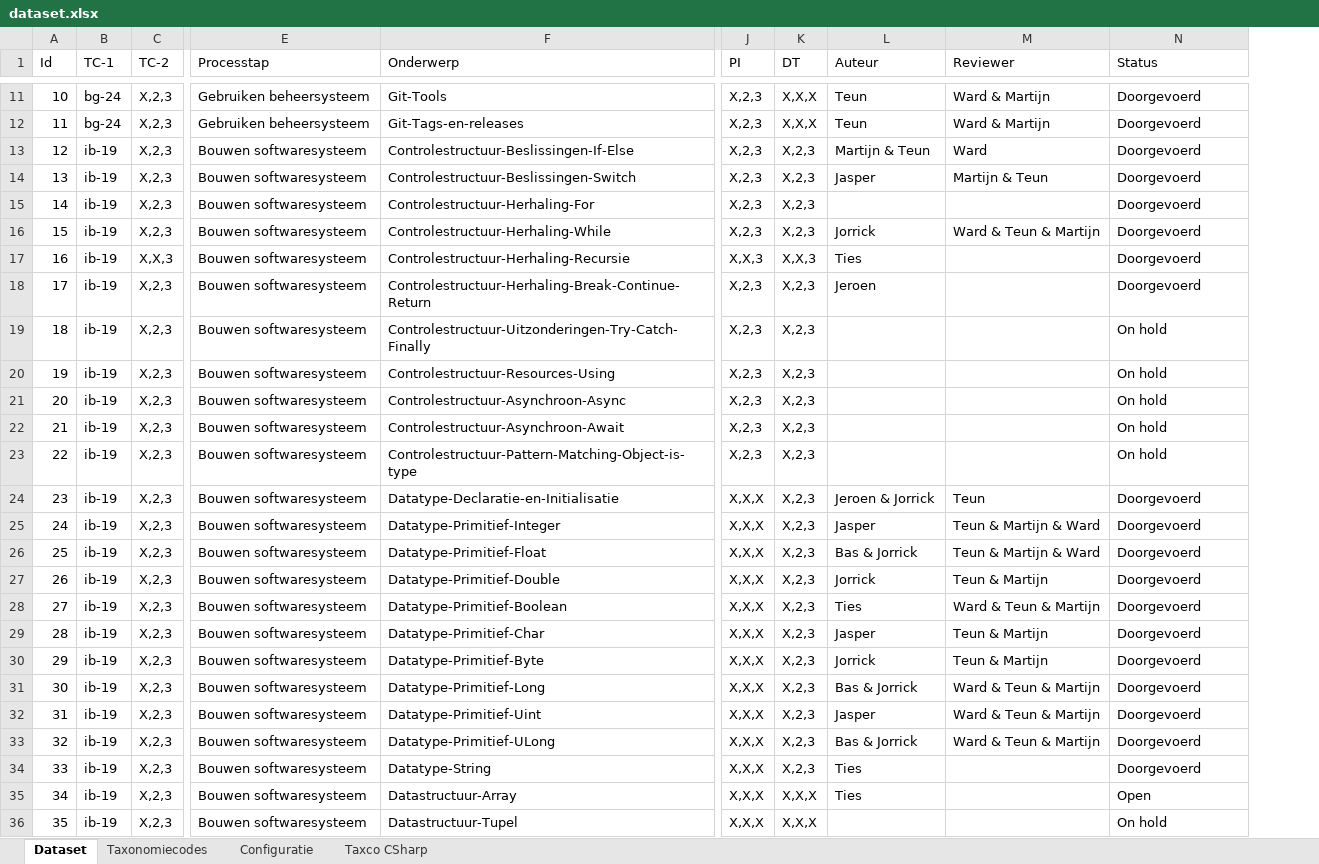
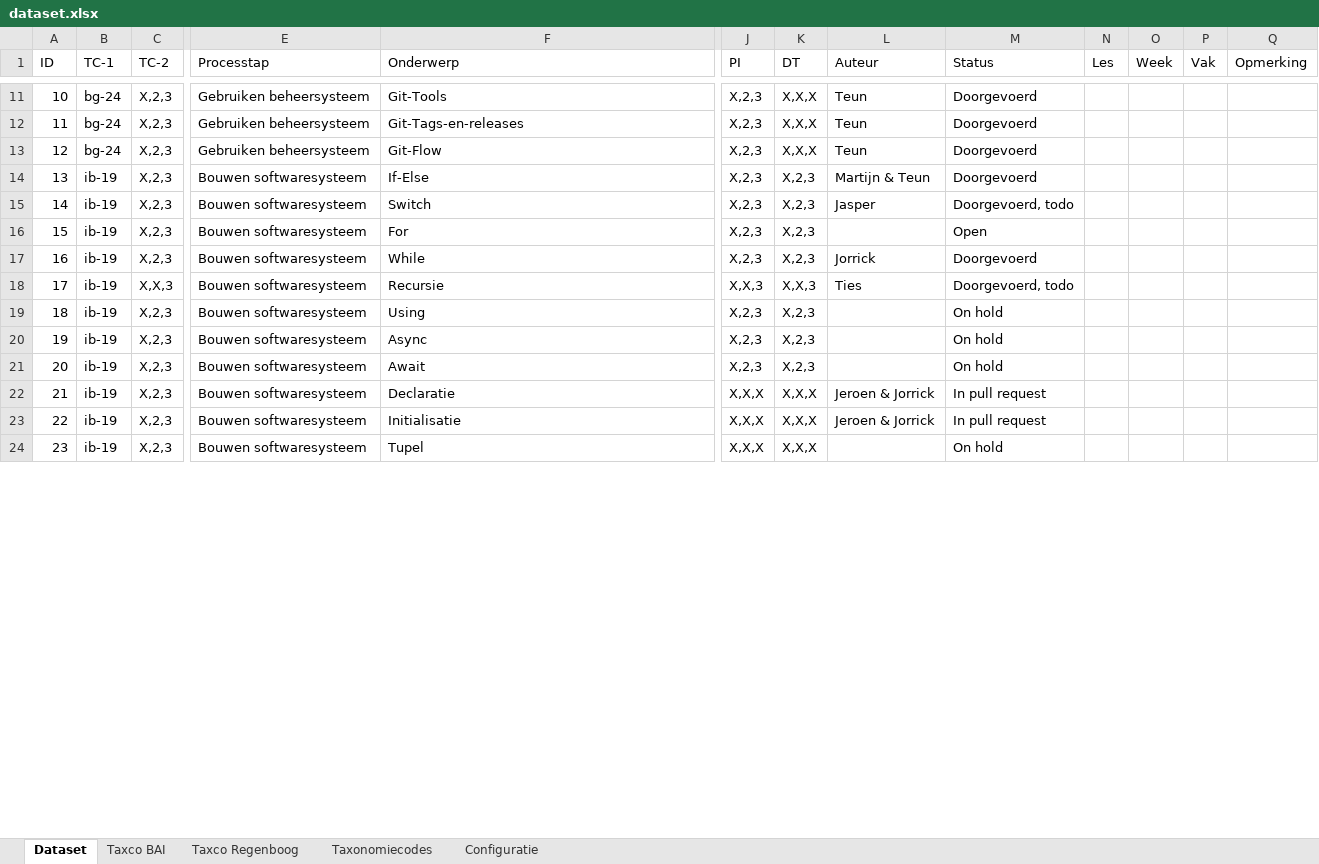
Before and after one commit to Windesheim-HBO-ICT/Leerlijn-Content-SE, an Excel workbook: .github/dataset.xlsx, sheet Dataset, drawn as a sheet; only a part is shown, gaps mark what is left out; values as stored, in another font and other column widths than the file's, no cell formats; conditional formats and table styles not drawn; removed rows and columns are numbered as before the commit, all else as after; rows hold the shown columns only; the diff covers the shown part only; the diff names each change by its address in the sheet, - before the commit and + after, or states it on an @@ line.

Commit message:
Update dataset.xlsx

```diff
--- a/.github/dataset.xlsx (sheet Dataset)
+++ b/.github/dataset.xlsx (sheet Dataset)
-sheet tab: Taxco CSharp
+sheet tab: Taxco BAI
+sheet tab: Taxco Regenboog
-column M (Reviewer), rows 11-16: Ward & Martijn | Ward & Martijn | Ward | Martijn & Teun |  | Ward & Teun & Martijn; row 24: Teun
+column N (Les), empty
+column O (Week), empty
+column P (Vak), empty
+column Q (Opmerking), empty
@@ column A (ID) renumbered between rows 1 and 51 @@
+row 13: 12 | bg-24 | X,2,3 | Gebruiken beheersysteem | Git-Flow | X,2,3 | X,X,X | Teun | Doorgevoerd
-F14 (Onderwerp): Controlestructuur-Beslissingen-If-Else
+F14 (Onderwerp): If-Else
-F15 (Onderwerp): Controlestructuur-Beslissingen-Switch
+F15 (Onderwerp): Switch
-M15 (Status): Doorgevoerd
+M15 (Status): Doorgevoerd, todo
-F16 (Onderwerp): Controlestructuur-Herhaling-For
+F16 (Onderwerp): For
-M16 (Status): Doorgevoerd
+M16 (Status): Open
-F17 (Onderwerp): Controlestructuur-Herhaling-While
+F17 (Onderwerp): While
-F18 (Onderwerp): Controlestructuur-Herhaling-Recursie
+F18 (Onderwerp): Recursie
-M18 (Status): Doorgevoerd
+M18 (Status): Doorgevoerd, todo
-row 18: 17 | ib-19 | X,2,3 | Bouwen softwaresysteem | Controlestructuur-Herhaling-Break-Continue-Return | X,2,3 | X,2,3 | Jeroen |  | Doorgevoerd
-row 19: 18 | ib-19 | X,2,3 | Bouwen softwaresysteem | Controlestructuur-Uitzonderingen-Try-Catch-Finally | X,2,3 | X,2,3 |  |  | On hold
-F19 (Onderwerp): Controlestructuur-Resources-Using
+F19 (Onderwerp): Using
-F20 (Onderwerp): Controlestructuur-Asynchroon-Async
+F20 (Onderwerp): Async
-F21 (Onderwerp): Controlestructuur-Asynchroon-Await
+F21 (Onderwerp): Await
-row 23: 22 | ib-19 | X,2,3 | Bouwen softwaresysteem | Controlestructuur-Pattern-Matching-Object-is-type | X,2,3 | X,2,3 |  |  | On hold
-F22 (Onderwerp): Datatype-Declaratie-en-Initialisatie
+F22 (Onderwerp): Declaratie
-K22 (DT): X,2,3
+K22 (DT): X,X,X
-M22 (Status): Doorgevoerd
+M22 (Status): In pull request
-row 25: 24 | ib-19 | X,2,3 | Bouwen softwaresysteem | Datatype-Primitief-Integer | X,X,X | X,2,3 | Jasper | Teun & Martijn & Ward | Doorgevoerd
-row 26: 25 | ib-19 | X,2,3 | Bouwen softwaresysteem | Datatype-Primitief-Float | X,X,X | X,2,3 | Bas & Jorrick | Teun & Martijn & Ward | Doorgevoerd
-row 27: 26 | ib-19 | X,2,3 | Bouwen softwaresysteem | Datatype-Primitief-Double | X,X,X | X,2,3 | Jorrick | Teun & Martijn | Doorgevoerd
-row 28: 27 | ib-19 | X,2,3 | Bouwen softwaresysteem | Datatype-Primitief-Boolean | X,X,X | X,2,3 | Ties | Ward & Teun & Martijn | Doorgevoerd
-row 29: 28 | ib-19 | X,2,3 | Bouwen softwaresysteem | Datatype-Primitief-Char | X,X,X | X,2,3 | Jasper | Teun & Martijn | Doorgevoerd
-row 30: 29 | ib-19 | X,2,3 | Bouwen softwaresysteem | Datatype-Primitief-Byte | X,X,X | X,2,3 | Jorrick | Teun & Martijn | Doorgevoerd
-row 31: 30 | ib-19 | X,2,3 | Bouwen softwaresysteem | Datatype-Primitief-Long | X,X,X | X,2,3 | Bas & Jorrick | Ward & Teun & Martijn | Doorgevoerd
-row 32: 31 | ib-19 | X,2,3 | Bouwen softwaresysteem | Datatype-Primitief-Uint | X,X,X | X,2,3 | Jasper | Ward & Teun & Martijn | Doorgevoerd
-row 33: 32 | ib-19 | X,2,3 | Bouwen softwaresysteem | Datatype-Primitief-ULong | X,X,X | X,2,3 | Bas & Jorrick | Ward & Teun & Martijn | Doorgevoerd
-row 34: 33 | ib-19 | X,2,3 | Bouwen softwaresysteem | Datatype-String | X,X,X | X,2,3 | Ties |  | Doorgevoerd
-F23 (Onderwerp): Datastructuur-Array
+F23 (Onderwerp): Initialisatie
-L23 (Auteur): Ties
+L23 (Auteur): Jeroen & Jorrick
-M23 (Status): Open
+M23 (Status): In pull request
-F24 (Onderwerp): Datastructuur-Tupel
+F24 (Onderwerp): Tupel
```
Also changed, not shown: 38 added rows, 10 removed rows and 16 edited cells elsewhere in this sheet, sheet Configuratie, cell formats, formulas that keep their value.
